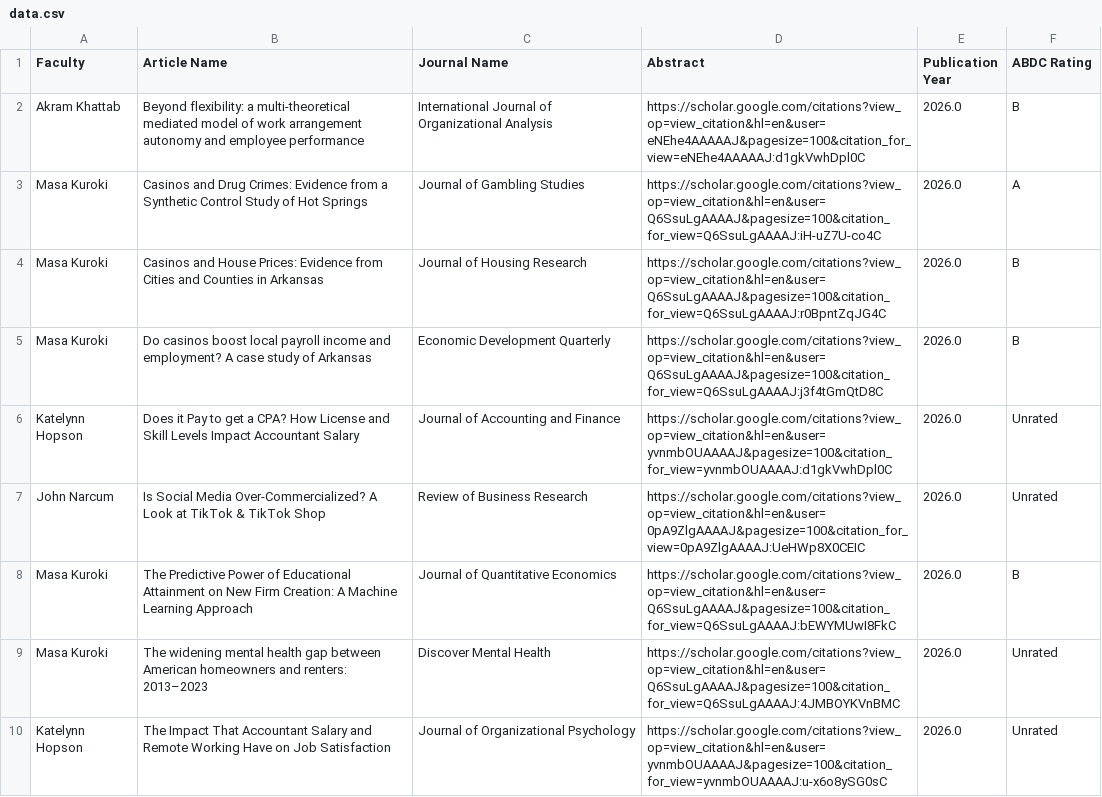
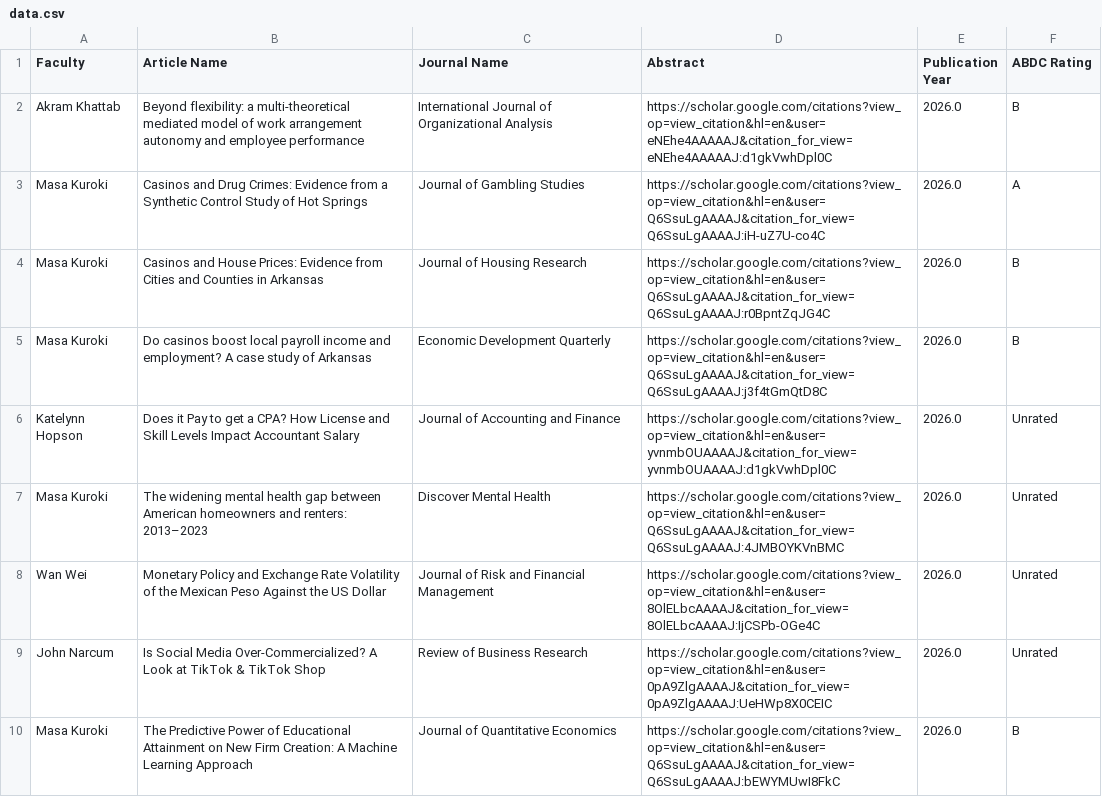
Before and after one commit to blacktreeM/sob_research, a CSV file: data.csv, drawn as a sheet; only a part is shown; the diff covers the shown part only.

```diff
--- a/data.csv
+++ b/data.csv
@@ -1,10 +1,10 @@
 Faculty,Article Name,Journal Name,Abstract,Publication Year,ABDC Rating
-Akram Khattab,Beyond flexibility: a multi-theoretical mediated model of work arrangement autonomy and employee performance,International Journal of Organizational Analysis,https://scholar.google.com/citations?view_op=view_citation&hl=en&user=eNEhe4AAAAAJ&pagesize=100&citation_for_view=eNEhe4AAAAAJ:d1gkVwhDpl0C,2026.0,B
-Masa Kuroki,Casinos and Drug Crimes: Evidence from a Synthetic Control Study of Hot Springs,Journal of Gambling Studies,https://scholar.google.com/citations?view_op=view_citation&hl=en&user=Q6SsuLgAAAAJ&pagesize=100&citation_for_view=Q6SsuLgAAAAJ:iH-uZ7U-co4C,2026.0,A
-Masa Kuroki,Casinos and House Prices: Evidence from Cities and Counties in Arkansas,Journal of Housing Research,https://scholar.google.com/citations?view_op=view_citation&hl=en&user=Q6SsuLgAAAAJ&pagesize=100&citation_for_view=Q6SsuLgAAAAJ:r0BpntZqJG4C,2026.0,B
-Masa Kuroki,Do casinos boost local payroll income and employment? A case study of Arkansas,Economic Development Quarterly,https://scholar.google.com/citations?view_op=view_citation&hl=en&user=Q6SsuLgAAAAJ&pagesize=100&citation_for_view=Q6SsuLgAAAAJ:j3f4tGmQtD8C,2026.0,B
-Katelynn Hopson,Does it Pay to get a CPA? How License and Skill Levels Impact Accountant Salary,Journal of Accounting and Finance,https://scholar.google.com/citations?view_op=view_citation&hl=en&user=yvnmbOUAAAAJ&pagesize=100&citation_for_view=yvnmbOUAAAAJ:d1gkVwhDpl0C,2026.0,Unrated
-John Narcum,Is Social Media Over-Commercialized? A Look at TikTok & TikTok Shop,Review of Business Research,https://scholar.google.com/citations?view_op=view_citation&hl=en&user=0pA9ZlgAAAAJ&pagesize=100&citation_for_view=0pA9ZlgAAAAJ:UeHWp8X0CEIC,2026.0,Unrated
-Masa Kuroki,The Predictive Power of Educational Attainment on New Firm Creation: A Machine Learning Approach,Journal of Quantitative Economics,https://scholar.google.com/citations?view_op=view_citation&hl=en&user=Q6SsuLgAAAAJ&pagesize=100&citation_for_view=Q6SsuLgAAAAJ:bEWYMUwI8FkC,2026.0,B
-Masa Kuroki,The widening mental health gap between American homeowners and renters: 2013–2023,Discover Mental Health,https://scholar.google.com/citations?view_op=view_citation&hl=en&user=Q6SsuLgAAAAJ&pagesize=100&citation_for_view=Q6SsuLgAAAAJ:4JMBOYKVnBMC,2026.0,Unrated
-Katelynn Hopson,The Impact That Accountant Salary and Remote Working Have on Job Satisfaction,Journal of Organizational Psychology,https://scholar.google.com/citations?view_op=view_citation&hl=en&user=yvnmbOUAAAAJ&pagesize=100&citation_for_view=yvnmbOUAAAAJ:u-x6o8ySG0sC,2026.0,Unrated
+Akram Khattab,Beyond flexibility: a multi-theoretical mediated model of work arrangement autonomy and employee performance,International Journal of Organizational Analysis,https://scholar.google.com/citations?view_op=view_citation&hl=en&user=eNEhe4AAAAAJ&citation_for_view=eNEhe4AAAAAJ:d1gkVwhDpl0C,2026.0,B
+Masa Kuroki,Casinos and Drug Crimes: Evidence from a Synthetic Control Study of Hot Springs,Journal of Gambling Studies,https://scholar.google.com/citations?view_op=view_citation&hl=en&user=Q6SsuLgAAAAJ&citation_for_view=Q6SsuLgAAAAJ:iH-uZ7U-co4C,2026.0,A
+Masa Kuroki,Casinos and House Prices: Evidence from Cities and Counties in Arkansas,Journal of Housing Research,https://scholar.google.com/citations?view_op=view_citation&hl=en&user=Q6SsuLgAAAAJ&citation_for_view=Q6SsuLgAAAAJ:r0BpntZqJG4C,2026.0,B
+Masa Kuroki,Do casinos boost local payroll income and employment? A case study of Arkansas,Economic Development Quarterly,https://scholar.google.com/citations?view_op=view_citation&hl=en&user=Q6SsuLgAAAAJ&citation_for_view=Q6SsuLgAAAAJ:j3f4tGmQtD8C,2026.0,B
+Katelynn Hopson,Does it Pay to get a CPA? How License and Skill Levels Impact Accountant Salary,Journal of Accounting and Finance,https://scholar.google.com/citations?view_op=view_citation&hl=en&user=yvnmbOUAAAAJ&citation_for_view=yvnmbOUAAAAJ:d1gkVwhDpl0C,2026.0,Unrated
+Masa Kuroki,The widening mental health gap between American homeowners and renters: 2013–2023,Discover Mental Health,https://scholar.google.com/citations?view_op=view_citation&hl=en&user=Q6SsuLgAAAAJ&citation_for_view=Q6SsuLgAAAAJ:4JMBOYKVnBMC,2026.0,Unrated
+Wan Wei,Monetary Policy and Exchange Rate Volatility of the Mexican Peso Against the US Dollar,Journal of Risk and Financial Management,https://scholar.google.com/citations?view_op=view_citation&hl=en&user=8OlELbcAAAAJ&citation_for_view=8OlELbcAAAAJ:IjCSPb-OGe4C,2026.0,Unrated
+John Narcum,Is Social Media Over-Commercialized? A Look at TikTok & TikTok Shop,Review of Business Research,https://scholar.google.com/citations?view_op=view_citation&hl=en&user=0pA9ZlgAAAAJ&citation_for_view=0pA9ZlgAAAAJ:UeHWp8X0CEIC,2026.0,Unrated
+Masa Kuroki,The Predictive Power of Educational Attainment on New Firm Creation: A Machine Learning Approach,Journal of Quantitative Economics,https://scholar.google.com/citations?view_op=view_citation&hl=en&user=Q6SsuLgAAAAJ&citation_for_view=Q6SsuLgAAAAJ:bEWYMUwI8FkC,2026.0,B
```
Also changed, not shown: 9 added rows, 9 removed rows and 53 edited cells elsewhere in this file.
